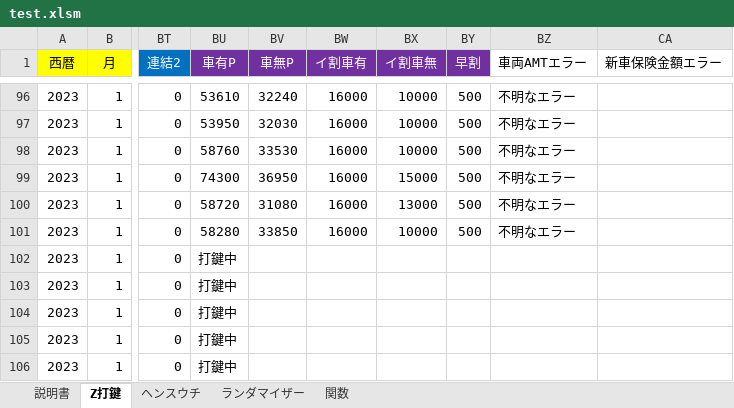
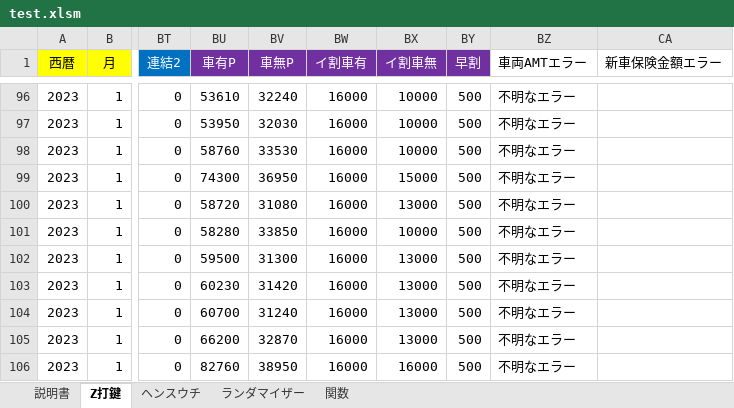
Before and after one commit to s-shohin/Z, an Excel workbook: test.xlsm, sheet Z打鍵, drawn as a sheet; only a part is shown, gaps mark what is left out; values as stored, in another font and other column widths than the file's, no borders; the diff covers the shown part only; the diff names each change by its address in the sheet, - before the commit and + after, or states it on an @@ line.

Commit message:
hoge

```diff
--- a/test.xlsm (sheet Z打鍵)
+++ b/test.xlsm (sheet Z打鍵)
-BU102 (車有P): 打鍵中
+BU102 (車有P): 59500
-BV102 (車無P): (empty)
+BV102 (車無P): 31300
-BW102:BW106 (イ割車有): (empty)
+BW102:BW106 (イ割車有): 16000
-BX102:BX105 (イ割車無): (empty)
+BX102:BX105 (イ割車無): 13000
-BY102:BY106 (早割): (empty)
+BY102:BY106 (早割): 500
-BZ102:BZ106 (車両AMTエラー): (empty)
+BZ102:BZ106 (車両AMTエラー): 不明なエラー
-BU103 (車有P): 打鍵中
+BU103 (車有P): 60230
-BV103 (車無P): (empty)
+BV103 (車無P): 31420
-BU104 (車有P): 打鍵中
+BU104 (車有P): 60700
-BV104 (車無P): (empty)
+BV104 (車無P): 31240
-BU105 (車有P): 打鍵中
+BU105 (車有P): 66200
-BV105 (車無P): (empty)
+BV105 (車無P): 32870
-BU106 (車有P): 打鍵中
+BU106 (車有P): 82760
-BV106 (車無P): (empty)
+BV106 (車無P): 38950
-BX106 (イ割車無): (empty)
+BX106 (イ割車無): 16000
```
Also changed, not shown: 27 edited cells elsewhere in this sheet.
